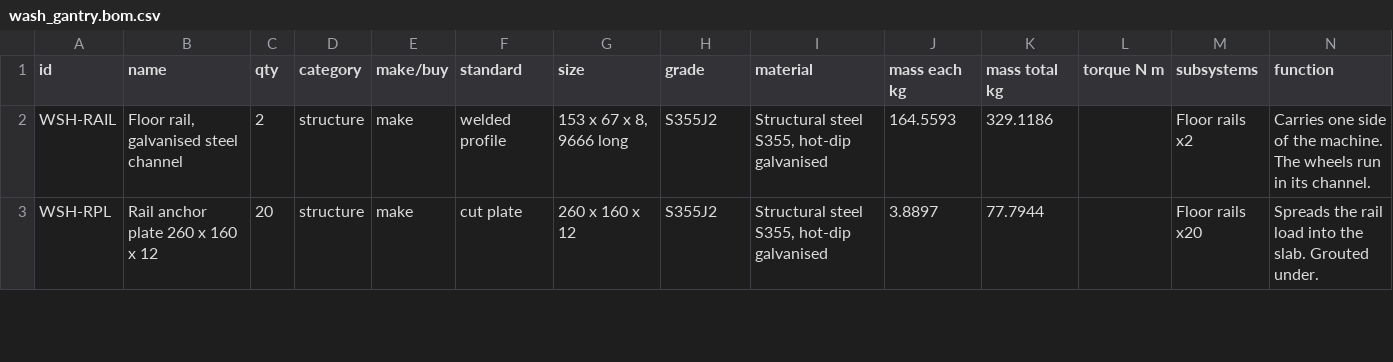
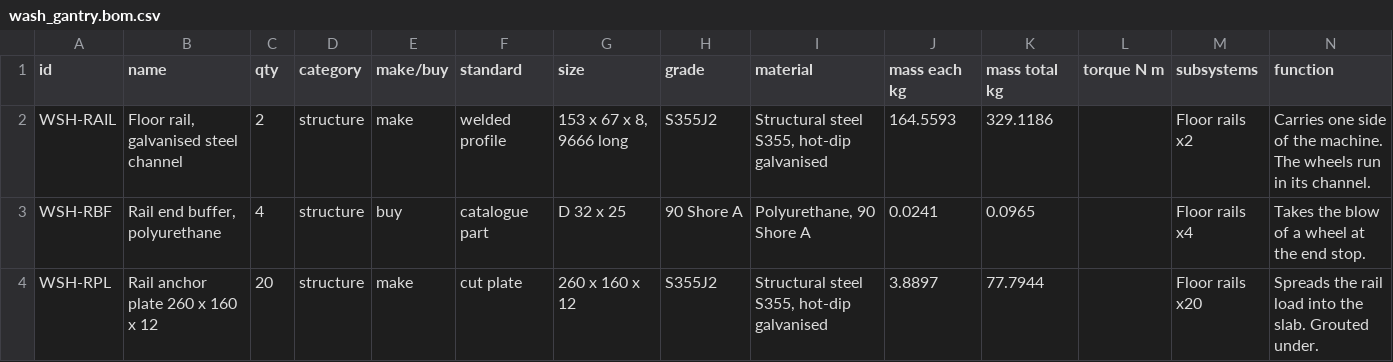
Before and after one commit to OTTOYARD/ottoyarddepot-sim, a CSV file: public/cad/wash_gantry.bom.csv, drawn as a sheet; only a part is shown; the diff covers the shown part only.

```diff
--- a/public/cad/wash_gantry.bom.csv
+++ b/public/cad/wash_gantry.bom.csv
@@ -2,2 +2,3 @@ id,name,qty,category,make/buy,standard,size,grade,material,mass each kg,mass tot
 WSH-RAIL,"Floor rail, galvanised steel channel",2,structure,make,welded profile,"153 x 67 x 8, 9666 long",S355J2,"Structural steel S355, hot-dip galvanised",164.5593,329.1186,,Floor rails x2,Carries one side of the machine. The wheels run in its channel.
+WSH-RBF,"Rail end buffer, polyurethane",4,structure,buy,catalogue part,D 32 x 25,90 Shore A,"Polyurethane, 90 Shore A",0.0241,0.0965,,Floor rails x4,Takes the blow of a wheel at the end stop.
 WSH-RPL,Rail anchor plate 260 x 160 x 12,20,structure,make,cut plate,260 x 160 x 12,S355J2,"Structural steel S355, hot-dip galvanised",3.8897,77.7944,,Floor rails x20,Spreads the rail load into the slab. Grouted under.
```
Also changed, not shown: 2 added rows and 7 edited cells elsewhere in this file, public/cad/clean_arm.bom.csv, 22 other files.
